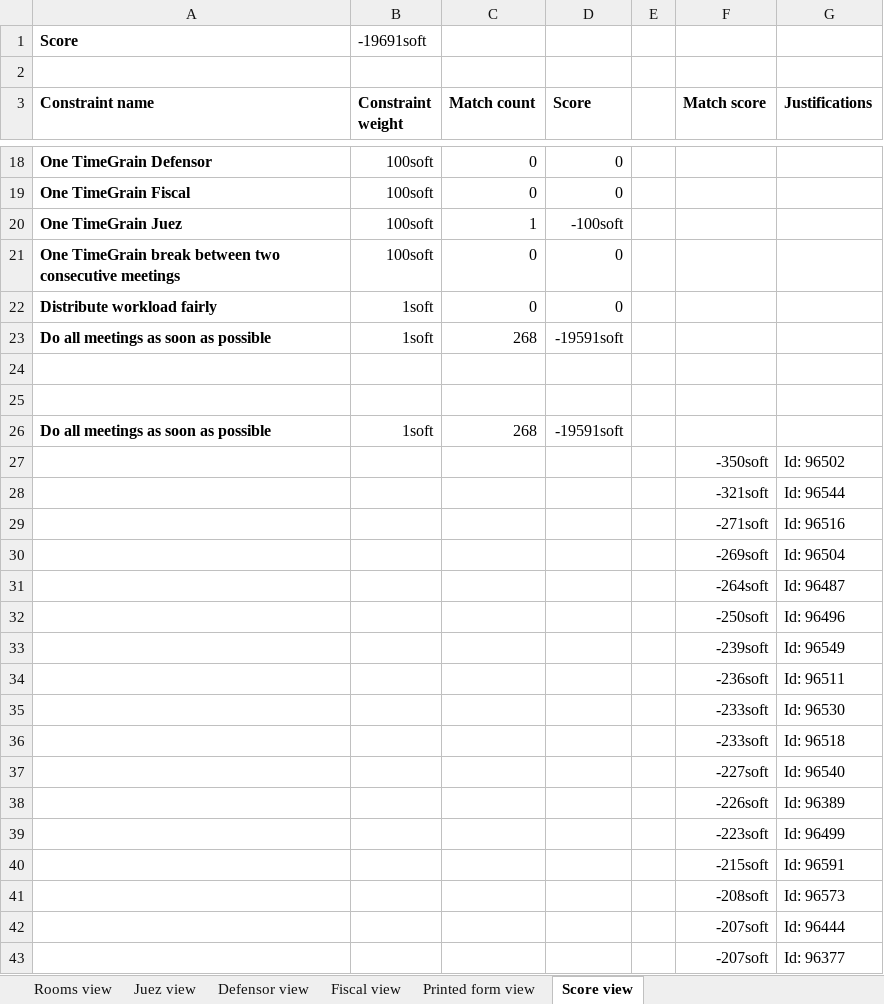
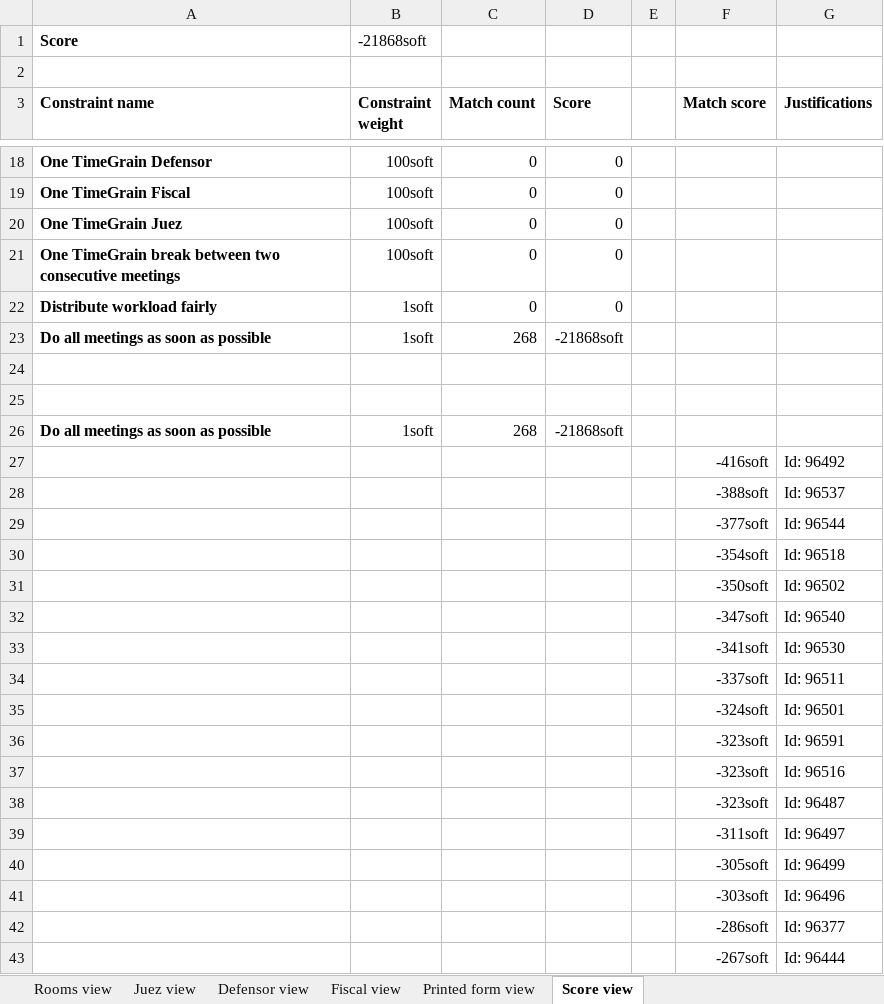
Before and after one commit to WencesVillegasMarset/optaplanner-time, an Excel workbook: examples/sources/data/excel/results2.xlsx, sheet Score view, drawn as a sheet; only a part is shown, gaps mark what is left out; values as stored, in another font and other column widths than the file's, no borders; charts and pictures not drawn; 4 other sheets too large or unreadable and not compared; removed rows and columns are numbered as before the commit, all else as after; the diff covers the shown part only; the diff names each change by its address in the sheet, - before the commit and + after, or states it on an @@ line.

```diff
--- a/examples/sources/data/excel/results2.xlsx (sheet Score view)
+++ b/examples/sources/data/excel/results2.xlsx (sheet Score view)
-B1 (Constraint weight): -19691soft
+B1 (Constraint weight): -21868soft
-C20 (Match count): 1
+C20 (Match count): 0
-D20 (Score): -100soft
+D20 (Score): 0
-D23 (Score): -19591soft
+D23 (Score): -21868soft
-D26 (Score): -19591soft
+D26 (Score): -21868soft
+row 27:  |  |  |  |  | -416soft | Id: 96492
+row 28:  |  |  |  |  | -388soft | Id: 96537
+row 29:  |  |  |  |  | -377soft | Id: 96544
+row 30:  |  |  |  |  | -354soft | Id: 96518
-row 28:  |  |  |  |  | -321soft | Id: 96544
+row 32:  |  |  |  |  | -347soft | Id: 96540
+row 33:  |  |  |  |  | -341soft | Id: 96530
+row 34:  |  |  |  |  | -337soft | Id: 96511
+row 35:  |  |  |  |  | -324soft | Id: 96501
+row 36:  |  |  |  |  | -323soft | Id: 96591
-F37 (Match score): -271soft
+F37 (Match score): -323soft
-row 30:  |  |  |  |  | -269soft | Id: 96504
-F38 (Match score): -264soft
+F38 (Match score): -323soft
-row 32:  |  |  |  |  | -250soft | Id: 96496
-row 33:  |  |  |  |  | -239soft | Id: 96549
-row 34:  |  |  |  |  | -236soft | Id: 96511
-row 35:  |  |  |  |  | -233soft | Id: 96530
-row 36:  |  |  |  |  | -233soft | Id: 96518
-row 37:  |  |  |  |  | -227soft | Id: 96540
-row 38:  |  |  |  |  | -226soft | Id: 96389
+row 39:  |  |  |  |  | -311soft | Id: 96497
-F40 (Match score): -223soft
+F40 (Match score): -305soft
-row 40:  |  |  |  |  | -215soft | Id: 96591
+row 41:  |  |  |  |  | -303soft | Id: 96496
-F42 (Match score): -208soft
+F42 (Match score): -286soft
-G42 (Justifications): Id: 96573
+G42 (Justifications): Id: 96377
-F43 (Match score): -207soft
+F43 (Match score): -267soft
-row 43:  |  |  |  |  | -207soft | Id: 96377
```
Also changed, not shown: 88 added rows, 121 removed rows and 122 edited cells elsewhere in this sheet, sheet Printed form view, examples/sources/data/excel/results1.xlsx, examples/sources/src/main/java/org/optaplanner/examples/audienciaTimeGrain/app/test_1.xlsx, 4 other files.
